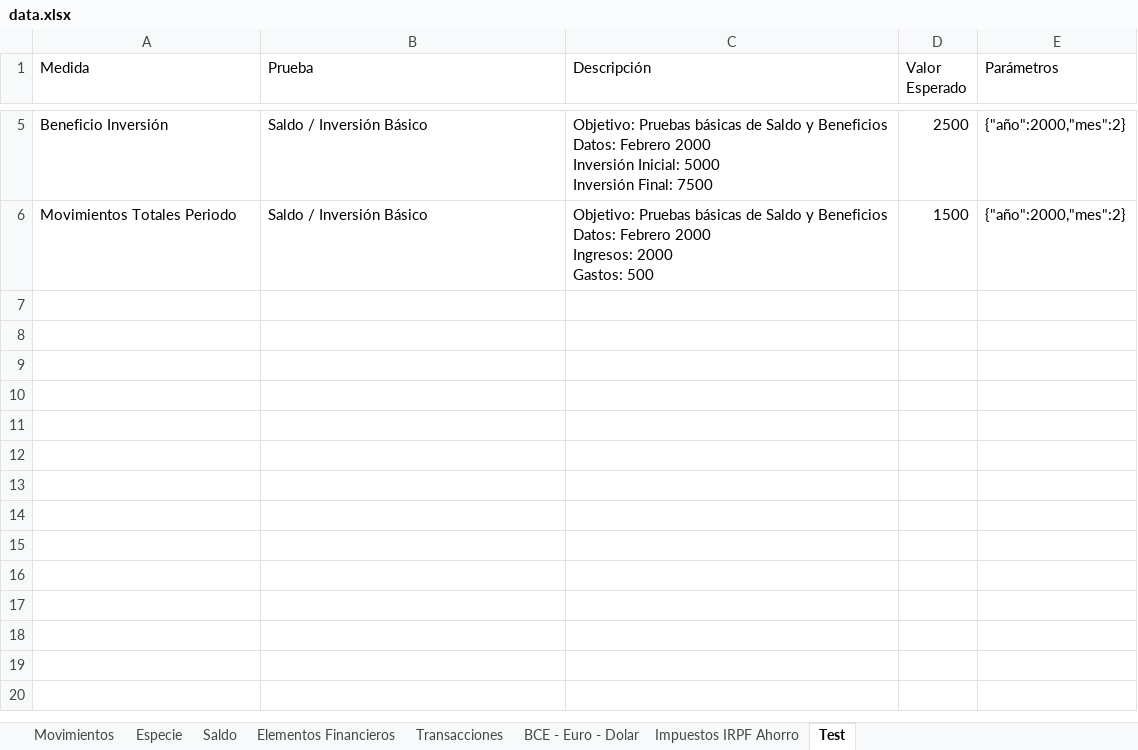
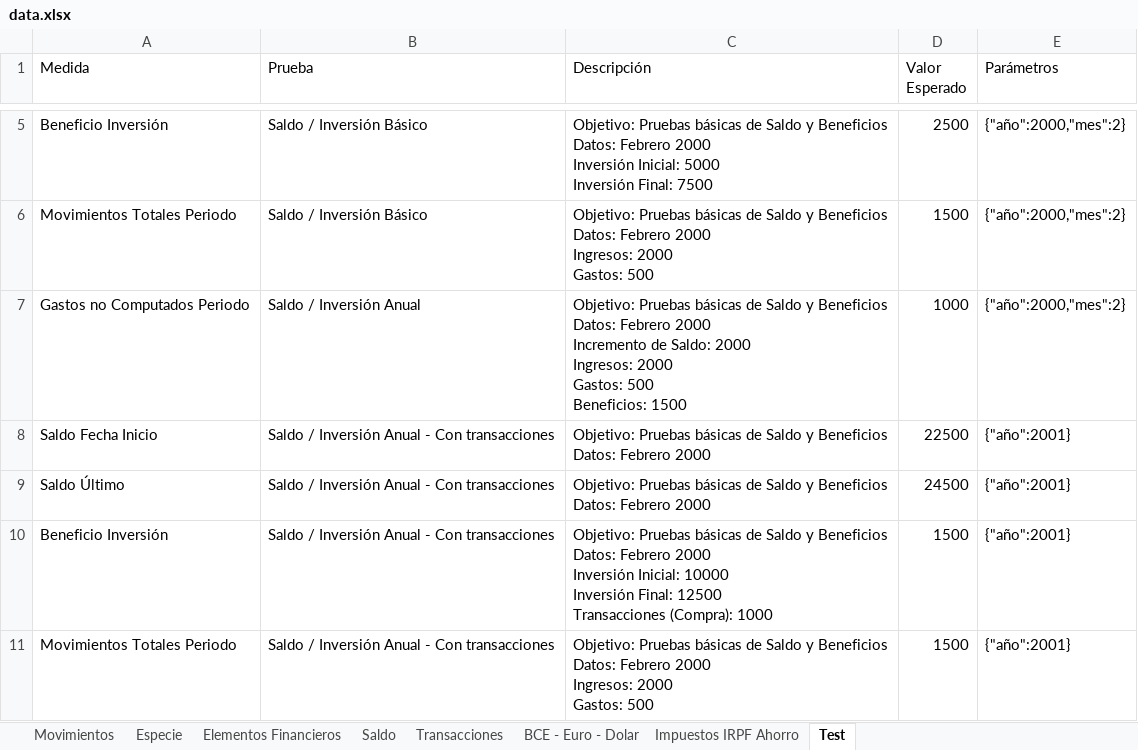
Before and after one commit to imoremu/financeBI, an Excel workbook: data/dev/data.xlsx, sheet Test, drawn as a sheet; only a part is shown, gaps mark what is left out; values as stored, in another font and other column widths than the file's, no borders; table styles not drawn; ↵ is a line break in a cell; the diff names each change by its address in the sheet, - before the commit and + after, or states it on an @@ line.

Commit message:
[Test][Dataset] Incluir Pruebas para cambios anuales - Test Data

```diff
--- a/data/dev/data.xlsx (sheet Test)
+++ b/data/dev/data.xlsx (sheet Test)
@@ sheet tab order changed: Movimientos | Especie | Elementos Financieros | Saldo | Transacciones | BCE - Euro - Dolar | Impuestos IRPF Ahorro | Test @@
+row 7: Gastos no Computados Periodo | Saldo / Inversión Anual | Objetivo: Pruebas básicas de Saldo y Beneficios ↵ Datos: Febrero 2000 ↵ Incremento de Saldo: 2000 ↵ Ingresos: 2000 ↵ Gastos: 500 ↵ Beneficios: 1500 | 1000 | {"año":2000,"mes":2}
+row 8: Saldo Fecha Inicio | Saldo / Inversión Anual - Con transacciones | Objetivo: Pruebas básicas de Saldo y Beneficios ↵ Datos: Febrero 2000 | 22500 | {"año":2001}
+row 9: Saldo Último | Saldo / Inversión Anual - Con transacciones | Objetivo: Pruebas básicas de Saldo y Beneficios ↵ Datos: Febrero 2000 | 24500 | {"año":2001}
+row 10: Beneficio Inversión | Saldo / Inversión Anual - Con transacciones | Objetivo: Pruebas básicas de Saldo y Beneficios ↵ Datos: Febrero 2000 ↵ Inversión Inicial: 10000 ↵ Inversión Final: 12500 ↵ Transacciones (Compra): 1000 | 1500 | {"año":2001}
+row 11: Movimientos Totales Periodo | Saldo / Inversión Anual - Con transacciones | Objetivo: Pruebas básicas de Saldo y Beneficios ↵ Datos: Febrero 2000 ↵ Ingresos: 2000 ↵ Gastos: 500 | 1500 | {"año":2001}
```
Also changed, not shown: sheet BCE - Euro - Dolar, sheet Transacciones, sheet Saldo, sheet Movimientos, charts or pictures.
